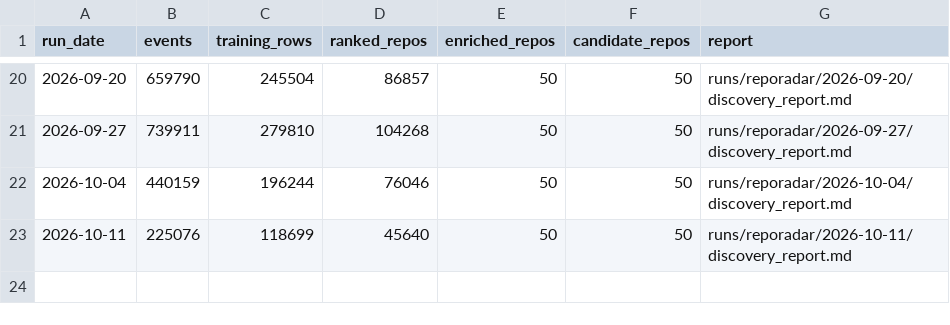
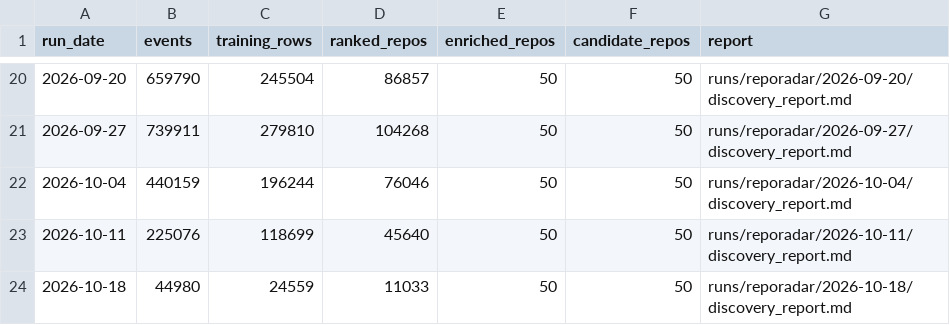
Before and after one commit to harshithaakkineni20/reporadar, a CSV file: data/history/runs.csv, drawn as a sheet; only a part is shown, gaps mark what is left out.

```diff
--- a/data/history/runs.csv
+++ b/data/history/runs.csv
@@ -23 +23,2 @@ run_date,events,training_rows,ranked_repos,enriched_repos,candidate_repos,report
 2026-10-11,225076,118699,45640,50,50,runs/reporadar/2026-10-11/discovery_report.md
+2026-10-18,44980,24559,11033,50,50,runs/reporadar/2026-10-18/discovery_report.md
```
Also changed, not shown: 1 other file.
